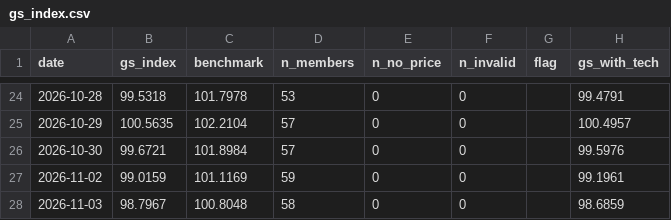
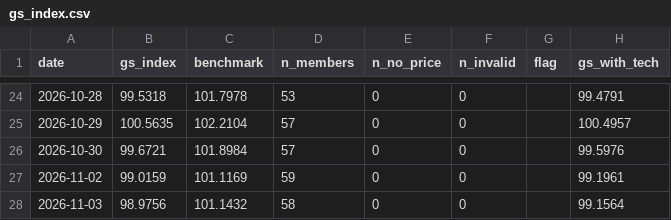
Before and after one commit to Feelwet/signal-tool, a CSV file: logs/gs_index.csv, drawn as a sheet; only a part is shown, gaps mark what is left out.

```diff
--- a/logs/gs_index.csv
+++ b/logs/gs_index.csv
@@ -27,2 +27,2 @@ date,gs_index,benchmark,n_members,n_no_price,n_invalid,flag,gs_with_tech
 2026-11-02,99.0159,101.1169,59,0,0,,99.1961
-2026-11-03,98.7967,100.8048,58,0,0,,98.6859
+2026-11-03,98.9756,101.1432,58,0,0,,99.1564
```
Also changed, not shown: logs/categories.csv, logs/entry_prices.csv, 6 other files.
